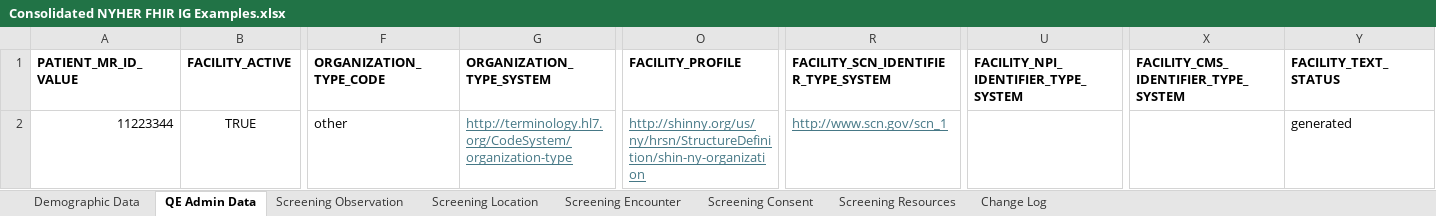
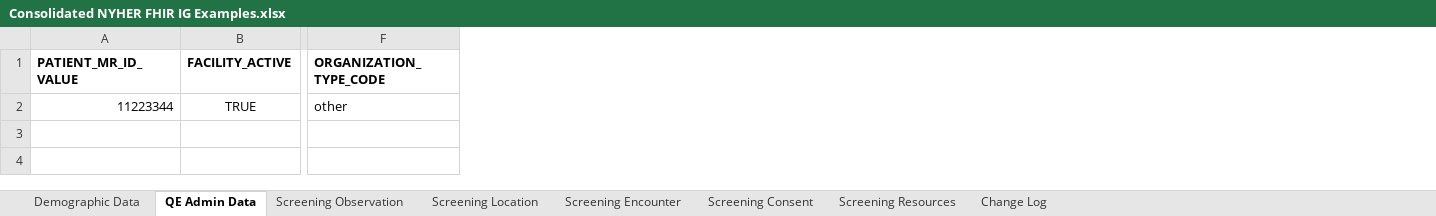
Before and after one commit to tech-by-design/polyglot-prime, an Excel workbook: support/specifications/flat-file/nyher-fhir-ig-example/Consolidated NYHER FHIR IG Examples.xlsx, sheet QE Admin Data, drawn as a sheet; only a part is shown, gaps mark what is left out; values as stored, in another font and other column widths than the file's, no borders; the diff names each change by its address in the sheet, - before the commit and + after, or states it on an @@ line.

```diff
--- a/support/specifications/flat-file/nyher-fhir-ig-example/Consolidated NYHER FHIR IG Examples.xlsx (sheet QE Admin Data)
+++ b/support/specifications/flat-file/nyher-fhir-ig-example/Consolidated NYHER FHIR IG Examples.xlsx (sheet QE Admin Data)
-column G (ORGANIZATION_TYPE_SYSTEM), row 2: http://terminology.hl7.org/CodeSystem/organization-type
-column O (FACILITY_PROFILE), row 2: http://shinny.org/us/ny/hrsn/StructureDefinition/shin-ny-organization
-column R, rows 1-2: FACILITY_SCN_IDENTIFIER_TYPE_SYSTEM | http://www.scn.gov/scn_1
-column U, row 1: FACILITY_NPI_IDENTIFIER_TYPE_SYSTEM
-column X, row 1: FACILITY_CMS_IDENTIFIER_TYPE_SYSTEM
-column Y (FACILITY_TEXT_STATUS), row 2: generated
```
Also changed, not shown: sheet Demographic Data, sheet Screening Resources, sheet Screening Consent, sheet Screening Encounter, sheet Screening Location, 9 other files.
